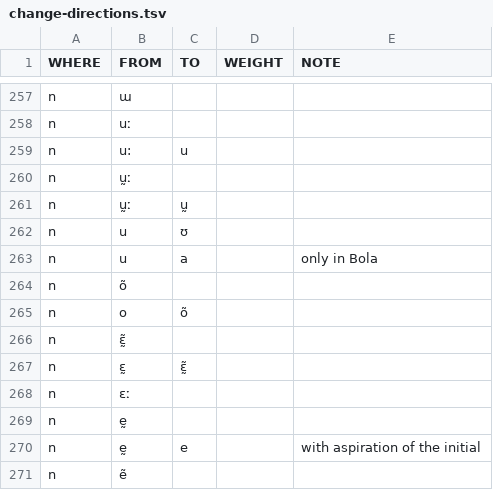
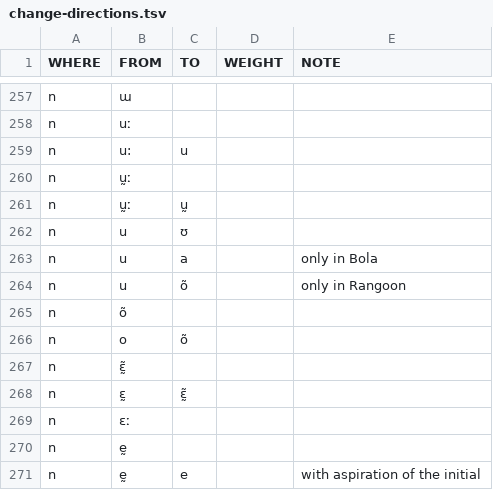
Before and after one commit to digling/burmish, a TSV file: reconstruction/change-directions.tsv, drawn as a sheet; only a part is shown, gaps mark what is left out; the shorter side is filled out with more unchanged rows; the diff names each change by its address in the sheet, - before the commit and + after, or states it on an @@ line.

Commit message:
Update change-directions.tsv

```diff
--- a/reconstruction/change-directions.tsv
+++ b/reconstruction/change-directions.tsv
+row 264: n | u | õ |  | only in Rangoon
```
